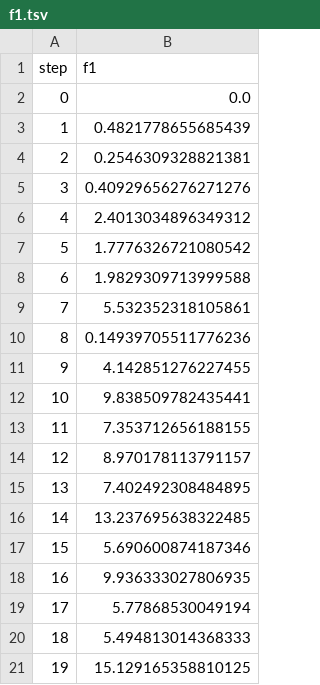
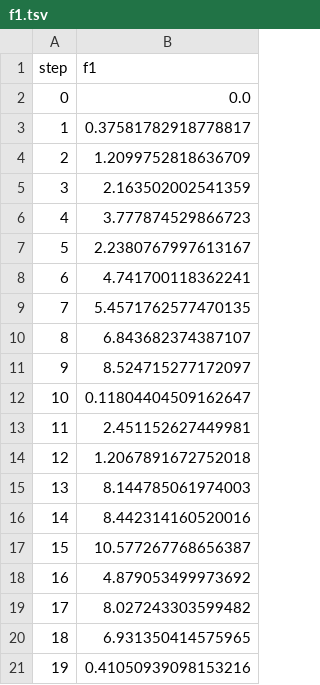
Before and after one commit to mnrozhkov/example-rnd-monorepo, a TSV file: bio-1023/dvclive/plots/metrics/segment_A/f1.tsv, drawn as a sheet.

```diff
--- a/bio-1023/dvclive/plots/metrics/segment_A/f1.tsv
+++ b/bio-1023/dvclive/plots/metrics/segment_A/f1.tsv
@@ -2,20 +2,20 @@ step	f1
 0	0.0
-1	0.4821778655685439
-2	0.2546309328821381
-3	0.40929656276271276
-4	2.4013034896349312
-5	1.7776326721080542
-6	1.9829309713999588
-7	5.532352318105861
-8	0.14939705511776236
-9	4.142851276227455
-10	9.838509782435441
-11	7.353712656188155
-12	8.970178113791157
-13	7.402492308484895
-14	13.237695638322485
-15	5.690600874187346
-16	9.936333027806935
-17	5.77868530049194
-18	5.494813014368333
-19	15.129165358810125
+1	0.37581782918778817
+2	1.2099752818636709
+3	2.163502002541359
+4	3.777874529866723
+5	2.2380767997613167
+6	4.741700118362241
+7	5.4571762577470135
+8	6.843682374387107
+9	8.524715277172097
+10	0.11804404509162647
+11	2.451152627449981
+12	1.2067891672752018
+13	8.144785061974003
+14	8.442314160520016
+15	10.577267768656387
+16	4.879053499973692
+17	8.027243303599482
+18	6.931350414575965
+19	0.41050939098153216
```
Also changed, not shown: bio-1023/dvclive/plots/metrics/mae.tsv, 10 other files.
